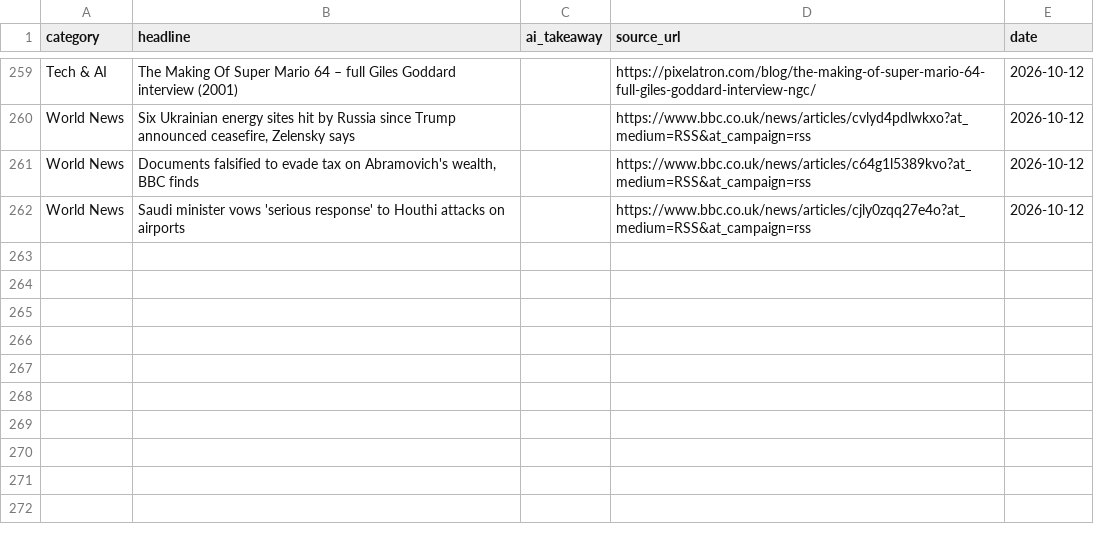
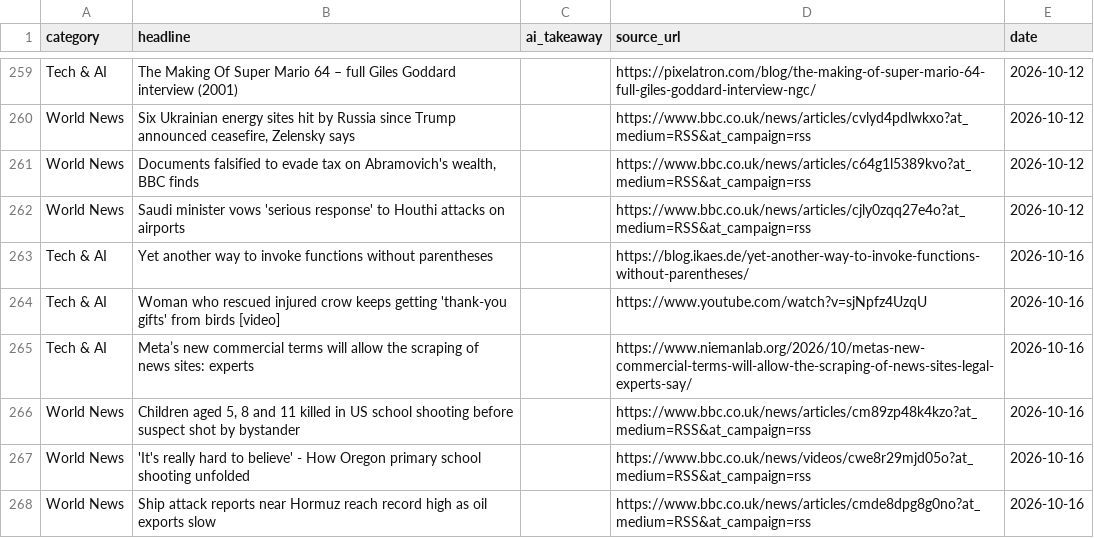
Before and after one commit to tenterofficial-lang/Tenterai-quote-calculator, a CSV file: news_archive.csv, drawn as a sheet; only a part is shown, gaps mark what is left out.

Commit message:
Auto-update news archive for 2026-10-16

```diff
--- a/news_archive.csv
+++ b/news_archive.csv
@@ -262 +262,7 @@ World News,"Documents falsified to evade tax on Abramovich's wealth, BBC finds",
 World News,Saudi minister vows 'serious response' to Houthi attacks on airports,,https://www.bbc.co.uk/news/articles/cjly0zqq27e4o?at_medium=RSS&at_campaign=rss,2026-10-12
+Tech & AI,Yet another way to invoke functions without parentheses,,https://blog.ikaes.de/yet-another-way-to-invoke-functions-without-parentheses/,2026-10-16
+Tech & AI,Woman who rescued injured crow keeps getting 'thank-you gifts' from birds [video],,https://www.youtube.com/watch?v=sjNpfz4UzqU,2026-10-16
+Tech & AI,Meta’s new commercial terms will allow the scraping of news sites: experts,,https://www.niemanlab.org/2026/10/metas-new-commercial-terms-will-allow-the-scraping-of-news-sites-legal-experts-say/,2026-10-16
+World News,"Children aged 5, 8 and 11 killed in US school shooting before suspect shot by bystander",,https://www.bbc.co.uk/news/articles/cm89zp48k4kzo?at_medium=RSS&at_campaign=rss,2026-10-16
+World News,'It's really hard to believe' - How Oregon primary school shooting unfolded,,https://www.bbc.co.uk/news/videos/cwe8r29mjd05o?at_medium=RSS&at_campaign=rss,2026-10-16
+World News,Ship attack reports near Hormuz reach record high as oil exports slow,,https://www.bbc.co.uk/news/articles/cmde8dpg8g0no?at_medium=RSS&at_campaign=rss,2026-10-16
```
Also changed, not shown: 1 other file.
